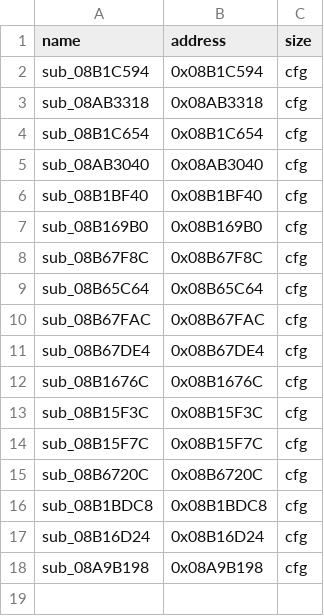
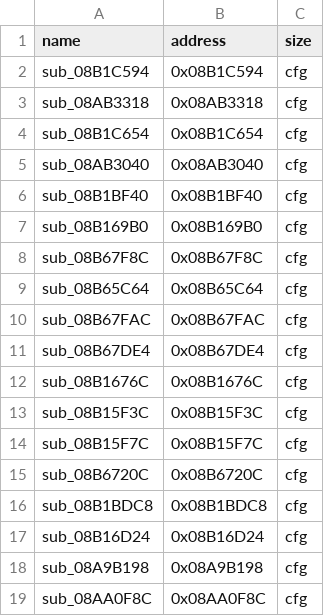
Before and after one commit to endercodezz/P3P3DS, a CSV file: profiles/p3p/config/frontier_seeds.csv, drawn as a sheet.

Commit message:
feat(runtime): continue past non-render VRAM writes
Bound CPU VRAM telemetry and classify configured color, depth and direct-color texture targets without changing PSP memory or HLE semantics. Preserve the first-write probe and add the proven 08AA0F8C frontier seed.

Stop at missing sceUmdRegisterUMDCallBack; no graphics output is claimed. Update CURRENT_STATE and reproducible evidence. Release build and all 10 CTest tests passed; three event replays and independent AOT generation are byte-identical.

```diff
--- a/profiles/p3p/config/frontier_seeds.csv
+++ b/profiles/p3p/config/frontier_seeds.csv
@@ -18 +18,2 @@ sub_08B16D24,0x08B16D24,cfg
 sub_08A9B198,0x08A9B198,cfg
+sub_08AA0F8C,0x08AA0F8C,cfg
```
Also changed, not shown: 10 other files.
